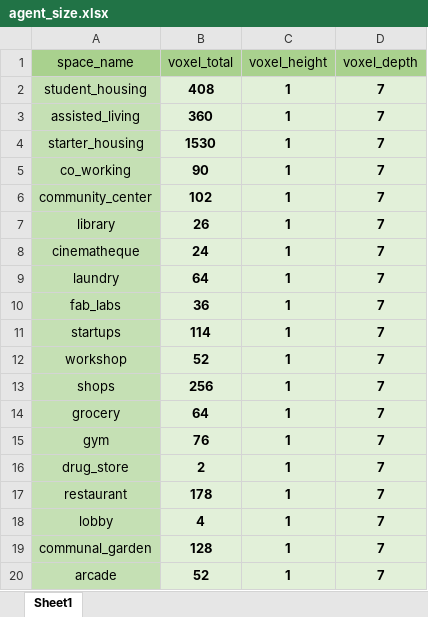
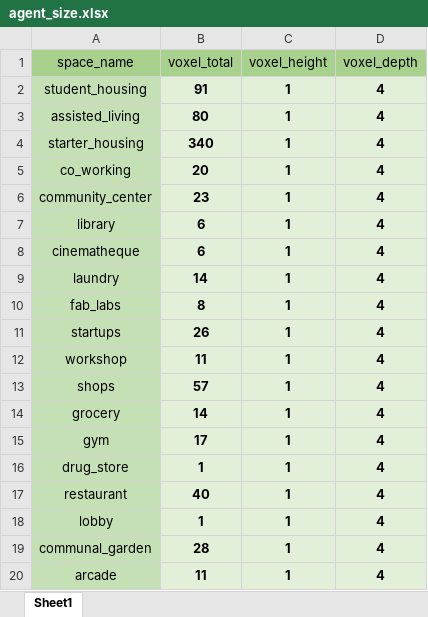
Before and after one commit to Demnity/spatial_computing, an Excel workbook: data/relationships/agent_size.xlsx, sheet Sheet1, drawn as a sheet; values as stored, in another font and other column widths than the file's, no borders; the diff names each change by its address in the sheet, - before the commit and + after, or states it on an @@ line.

```diff
--- a/data/relationships/agent_size.xlsx (sheet Sheet1)
+++ b/data/relationships/agent_size.xlsx (sheet Sheet1)
-B2 (voxel_total): 408
+B2 (voxel_total): 91
-D2:D20 (voxel_depth): 7
+D2:D20 (voxel_depth): 4
-B3 (voxel_total): 360
+B3 (voxel_total): 80
-B4 (voxel_total): 1530
+B4 (voxel_total): 340
-B5 (voxel_total): 90
+B5 (voxel_total): 20
-B6 (voxel_total): 102
+B6 (voxel_total): 23
-B7 (voxel_total): 26
+B7 (voxel_total): 6
-B8 (voxel_total): 24
+B8 (voxel_total): 6
-B9 (voxel_total): 64
+B9 (voxel_total): 14
-B10 (voxel_total): 36
+B10 (voxel_total): 8
-B11 (voxel_total): 114
+B11 (voxel_total): 26
-B12 (voxel_total): 52
+B12 (voxel_total): 11
-B13 (voxel_total): 256
+B13 (voxel_total): 57
-B14 (voxel_total): 64
+B14 (voxel_total): 14
-B15 (voxel_total): 76
+B15 (voxel_total): 17
-B16 (voxel_total): 2
+B16 (voxel_total): 1
-B17 (voxel_total): 178
+B17 (voxel_total): 40
-B18 (voxel_total): 4
+B18 (voxel_total): 1
-B19 (voxel_total): 128
+B19 (voxel_total): 28
-B20 (voxel_total): 52
+B20 (voxel_total): 11
```
Also changed, not shown: data/relationships/relative_preferences.xlsx, 41 other files.
